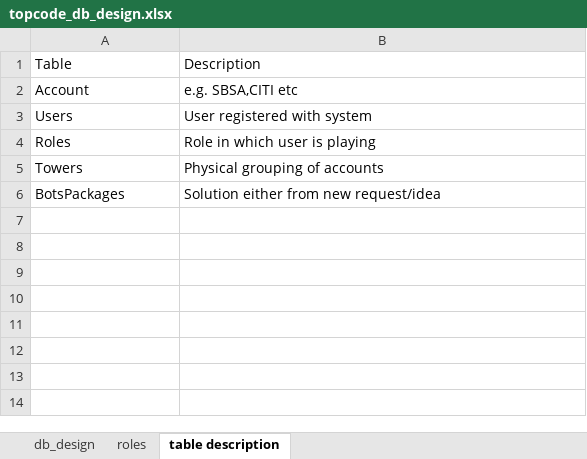
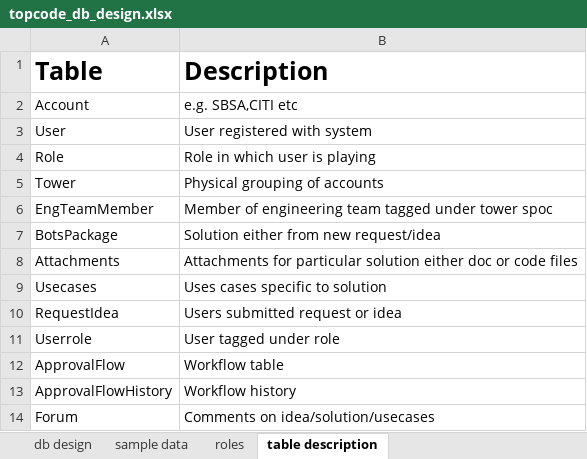
Before and after one commit to velkar/topcoder_1_dbdesign, an Excel workbook: topcode_db_design.xlsx, sheet table description, drawn as a sheet; values as stored, in another font and other column widths than the file's, no borders; addresses are those after the commit; the diff names each change by its address in the sheet, - before the commit and + after, or states it on an @@ line.

Commit message:
Db design without relationship diagram

```diff
--- a/topcode_db_design.xlsx (sheet table description)
+++ b/topcode_db_design.xlsx (sheet table description)
-sheet tab: db_design
+sheet tab: db design
+sheet tab: sample data
-A1:B1 bold: off
+A1:B1 bold: on, text size: larger
-A3 (Table): Users
+A3 (Table): User
-A4 (Table): Roles
+A4 (Table): Role
-A5 (Table): Towers
+A5 (Table): Tower
+row 6: EngTeamMember | Member of engineering team tagged under tower spoc
-A7 (Table): BotsPackages
+A7 (Table): BotsPackage
+row 8: Attachments | Attachments for particular solution either doc or code files
+row 9: Usecases | Uses cases specific to solution
+row 10: RequestIdea | Users submitted request or idea
+row 11: Userrole | User tagged under role
+row 12: ApprovalFlow | Workflow table
+row 13: ApprovalFlowHistory | Workflow history
+row 14: Forum | Comments on idea/solution/usecases
```
Also changed, not shown: sheet db design, sheet roles, charts or pictures.
